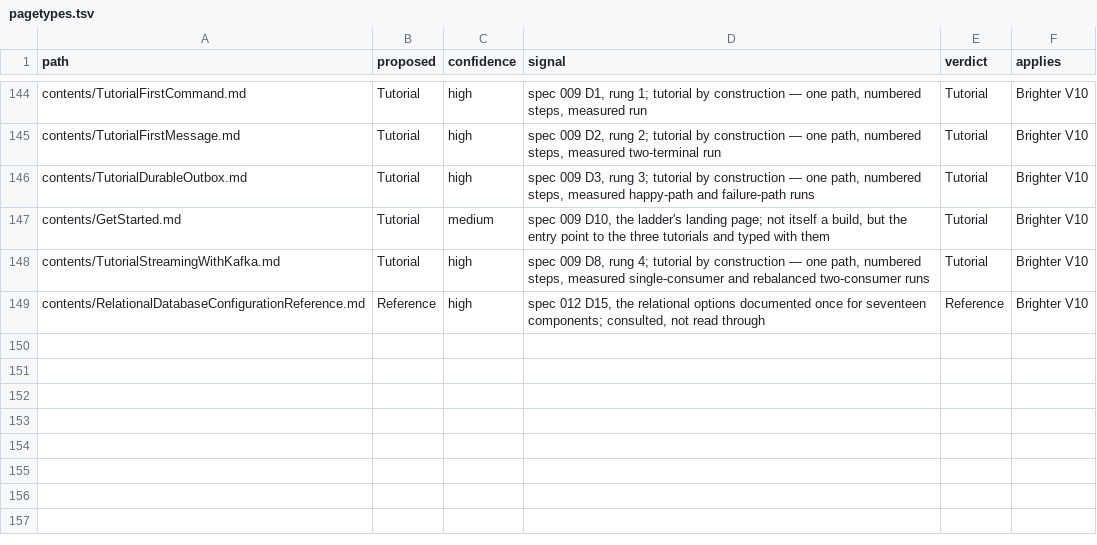
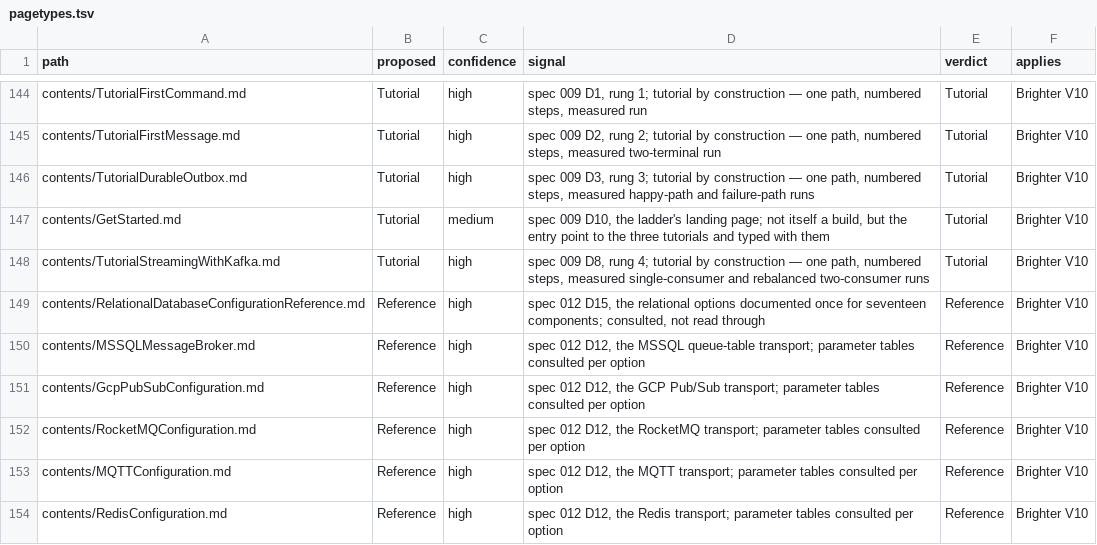
Before and after one commit to BrighterCommand/Docs, a TSV file: spec/011-authoring_conventions/pagetypes.tsv, drawn as a sheet; only a part is shown, gaps mark what is left out.

```diff
--- a/spec/011-authoring_conventions/pagetypes.tsv
+++ b/spec/011-authoring_conventions/pagetypes.tsv
@@ -149 +149,6 @@ contents/TutorialStreamingWithKafka.md	Tutorial	high	"spec 009 D8, rung 4; tutor
 contents/RelationalDatabaseConfigurationReference.md	Reference	high	"spec 012 D15, the relational options documented once for seventeen components; consulted, not read through"	Reference	Brighter V10
+contents/MSSQLMessageBroker.md	Reference	high	"spec 012 D12, the MSSQL queue-table transport; parameter tables consulted per option"	Reference	Brighter V10
+contents/GcpPubSubConfiguration.md	Reference	high	"spec 012 D12, the GCP Pub/Sub transport; parameter tables consulted per option"	Reference	Brighter V10
+contents/RocketMQConfiguration.md	Reference	high	"spec 012 D12, the RocketMQ transport; parameter tables consulted per option"	Reference	Brighter V10
+contents/MQTTConfiguration.md	Reference	high	"spec 012 D12, the MQTT transport; parameter tables consulted per option"	Reference	Brighter V10
+contents/RedisConfiguration.md	Reference	high	"spec 012 D12, the Redis transport; parameter tables consulted per option"	Reference	Brighter V10
```
Also changed, not shown: 8 other files.
